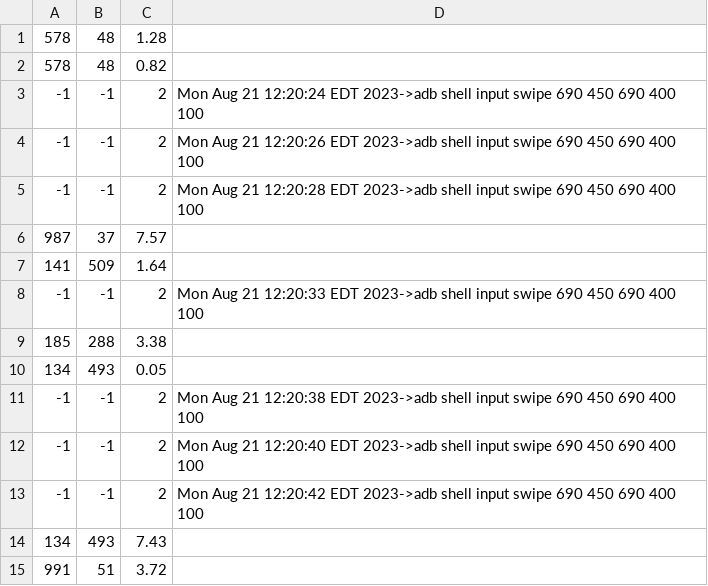
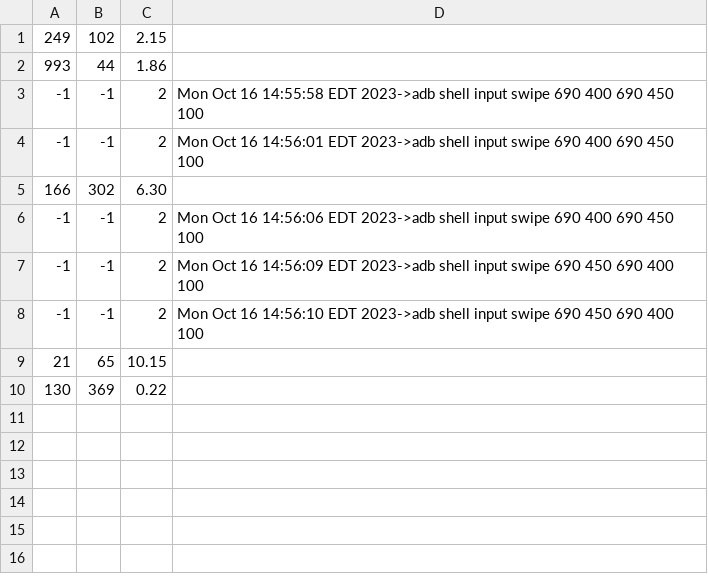
Before and after one commit to jaruizramon/GoStreamliner, a CSV file: testy.csv, drawn as a sheet.

```diff
--- a/testy.csv
+++ b/testy.csv
@@ -1,15 +1,10 @@
-578,48,1.28,
-578,48,0.82,
--1,-1,2,Mon Aug 21 12:20:24 EDT 2023->adb shell input swipe 690 450 690 400 100
--1,-1,2,Mon Aug 21 12:20:26 EDT 2023->adb shell input swipe 690 450 690 400 100
--1,-1,2,Mon Aug 21 12:20:28 EDT 2023->adb shell input swipe 690 450 690 400 100
-987,37,7.57,
-141,509,1.64,
--1,-1,2,Mon Aug 21 12:20:33 EDT 2023->adb shell input swipe 690 450 690 400 100
-185,288,3.38,
-134,493,0.05,
--1,-1,2,Mon Aug 21 12:20:38 EDT 2023->adb shell input swipe 690 450 690 400 100
--1,-1,2,Mon Aug 21 12:20:40 EDT 2023->adb shell input swipe 690 450 690 400 100
--1,-1,2,Mon Aug 21 12:20:42 EDT 2023->adb shell input swipe 690 450 690 400 100
-134,493,7.43,
-991,51,3.72,
+249,102,2.15,
+993,44,1.86,
+-1,-1,2,Mon Oct 16 14:55:58 EDT 2023->adb shell input swipe 690 400 690 450 100
+-1,-1,2,Mon Oct 16 14:56:01 EDT 2023->adb shell input swipe 690 400 690 450 100
+166,302,6.30,
+-1,-1,2,Mon Oct 16 14:56:06 EDT 2023->adb shell input swipe 690 400 690 450 100
+-1,-1,2,Mon Oct 16 14:56:09 EDT 2023->adb shell input swipe 690 450 690 400 100
+-1,-1,2,Mon Oct 16 14:56:10 EDT 2023->adb shell input swipe 690 450 690 400 100
+21,65,10.15,
+130,369,0.22,
```
Also changed, not shown: adb/testy.csv, 6 other files.
